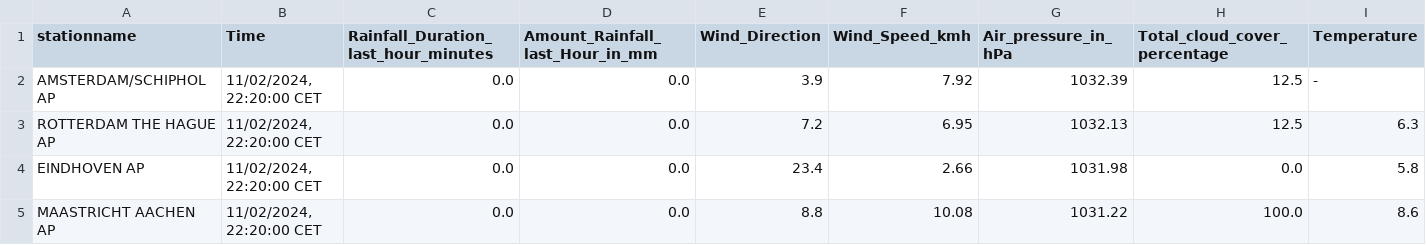
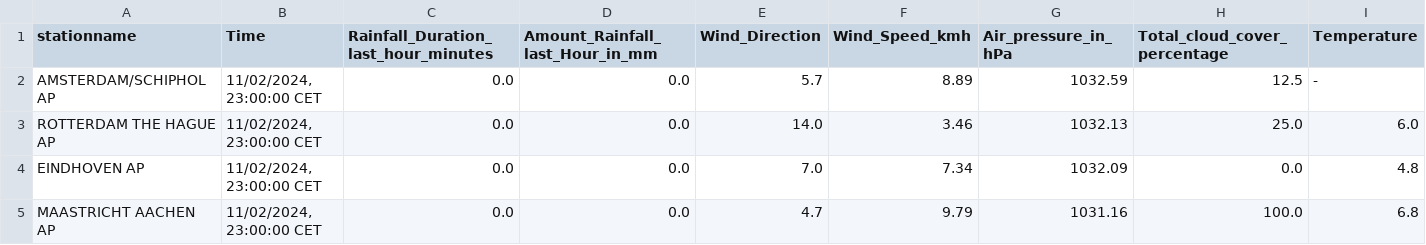
Before and after one commit to volkangumuskaya/rainfall_prediction_app, a CSV file: files/latest_measurements.csv, drawn as a sheet.

```diff
--- a/files/latest_measurements.csv
+++ b/files/latest_measurements.csv
@@ -1,5 +1,5 @@
 stationname,Time,Rainfall_Duration_last_hour_minutes,Amount_Rainfall_last_Hour_in_mm,Wind_Direction,Wind_Speed_kmh,Air_pressure_in_hPa,Total_cloud_cover_percentage,Temperature
-AMSTERDAM/SCHIPHOL AP,"11/02/2024, 22:20:00 CET",0.0,0.0,3.9,7.92,1032.39,12.5,-
-ROTTERDAM THE HAGUE AP,"11/02/2024, 22:20:00 CET",0.0,0.0,7.2,6.95,1032.13,12.5,6.3
-EINDHOVEN AP,"11/02/2024, 22:20:00 CET",0.0,0.0,23.4,2.66,1031.98,0.0,5.8
-MAASTRICHT AACHEN AP,"11/02/2024, 22:20:00 CET",0.0,0.0,8.8,10.08,1031.22,100.0,8.6
+AMSTERDAM/SCHIPHOL AP,"11/02/2024, 23:00:00 CET",0.0,0.0,5.7,8.89,1032.59,12.5,-
+ROTTERDAM THE HAGUE AP,"11/02/2024, 23:00:00 CET",0.0,0.0,14.0,3.46,1032.13,25.0,6.0
+EINDHOVEN AP,"11/02/2024, 23:00:00 CET",0.0,0.0,7.0,7.34,1032.09,0.0,4.8
+MAASTRICHT AACHEN AP,"11/02/2024, 23:00:00 CET",0.0,0.0,4.7,9.79,1031.16,100.0,6.8
```
